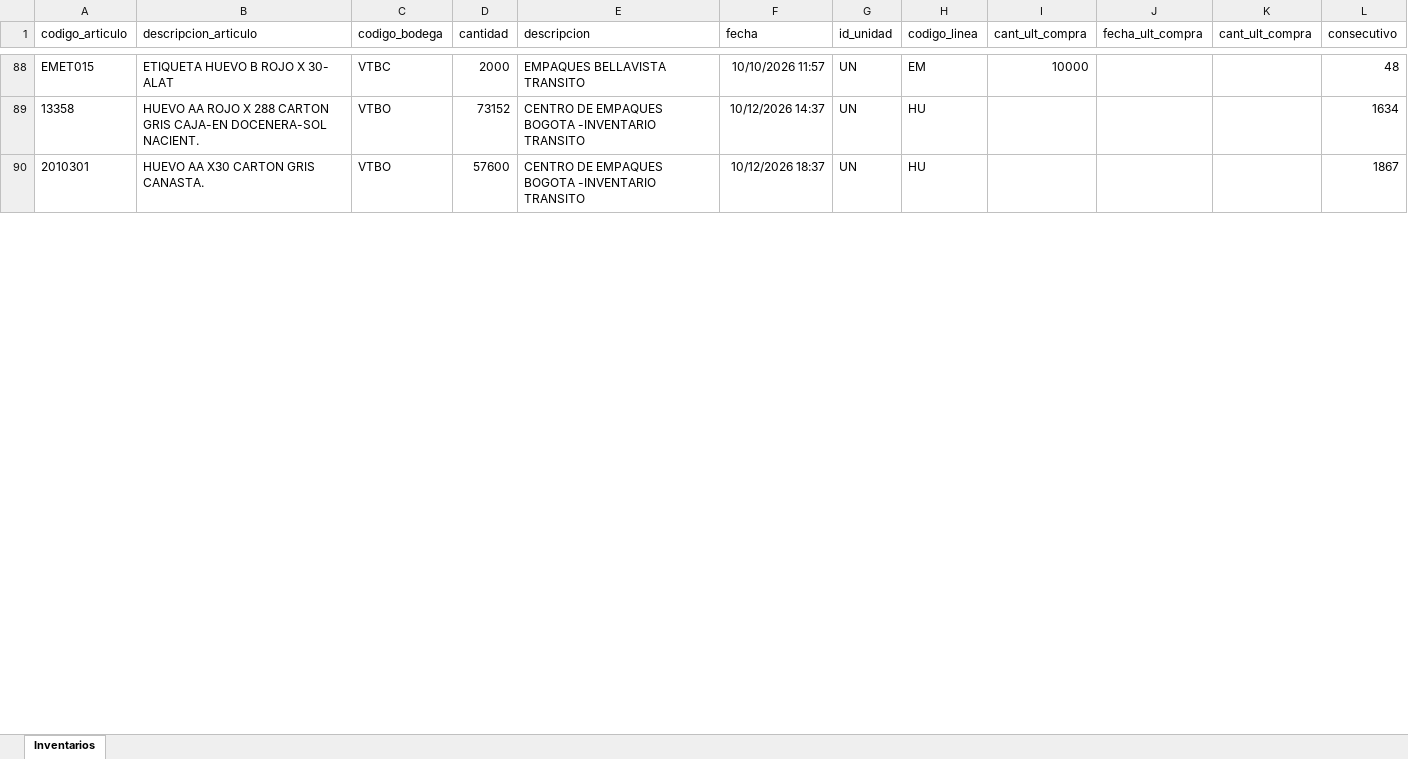
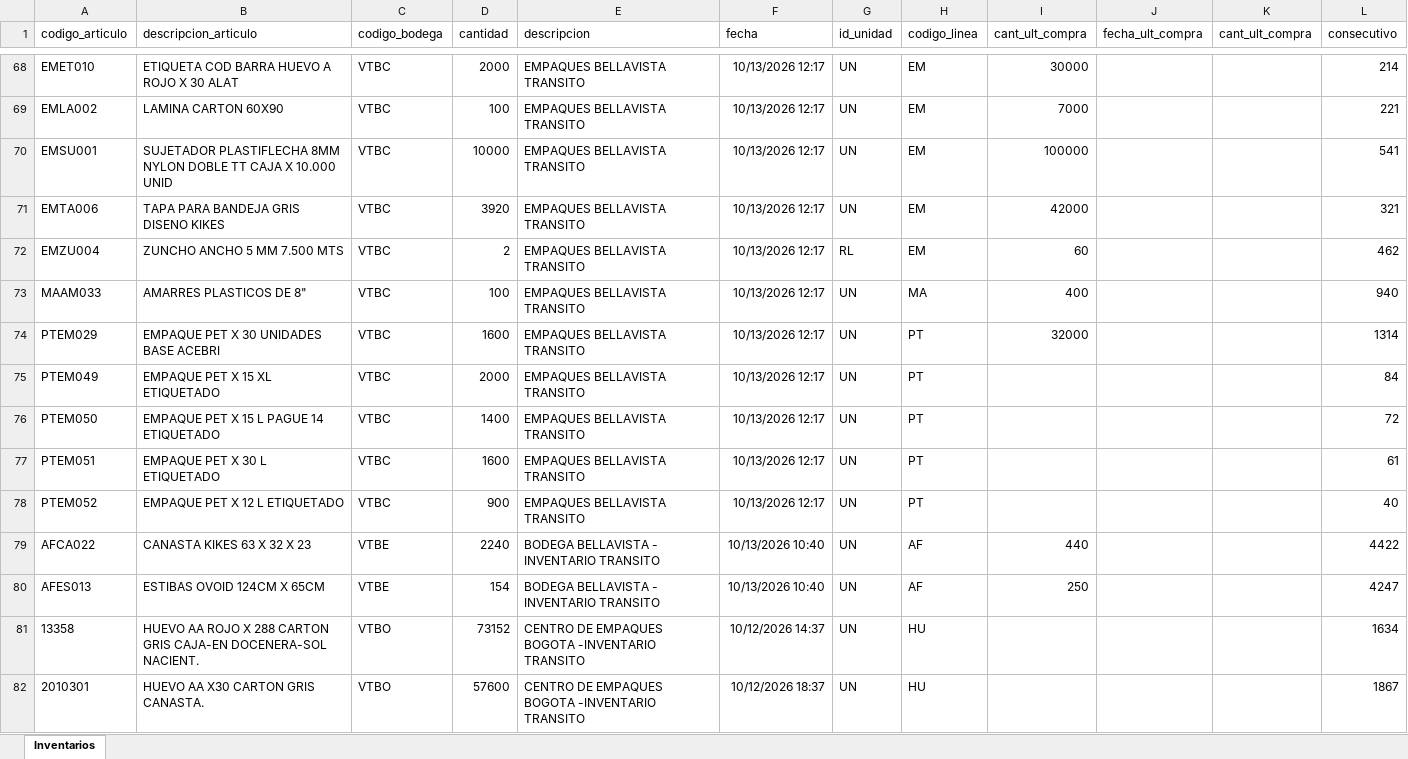
Before and after one commit to CamiVargas25/Inventarios, an Excel workbook: Inventarios.xlsx, sheet Inventarios, drawn as a sheet; only a part is shown, gaps mark what is left out; values as stored, in another font and other column widths than the file's, no borders; addresses are those after the commit; the diff covers the shown part only; the diff names each change by its address in the sheet, - before the commit and + after, or states it on an @@ line.

```diff
--- a/Inventarios.xlsx (sheet Inventarios)
+++ b/Inventarios.xlsx (sheet Inventarios)
-A68 (codigo_articulo): EMET015
+A68 (codigo_articulo): EMET010
-B68 (descripcion_articulo): ETIQUETA HUEVO B ROJO X 30- ALAT
+B68 (descripcion_articulo): ETIQUETA COD BARRA HUEVO A ROJO X 30 ALAT
-F68 (fecha): 10/10/2026 11:57
+F68 (fecha): 10/13/2026 12:17
-I68 (cant_ult_compra): 10000
+I68 (cant_ult_compra): 30000
-L68 (consecutivo): 48
+L68 (consecutivo): 214
+row 69: EMLA002 | LAMINA CARTON 60X90 | VTBC | 100 | EMPAQUES BELLAVISTA TRANSITO | 10/13/2026 12:17 | UN | EM | 7000 |  |  | 221
+row 70: EMSU001 | SUJETADOR PLASTIFLECHA 8MM NYLON DOBLE TT CAJA X 10.000 UNID | VTBC | 10000 | EMPAQUES BELLAVISTA TRANSITO | 10/13/2026 12:17 | UN | EM | 100000 |  |  | 541
+row 71: EMTA006 | TAPA PARA BANDEJA GRIS DISENO KIKES | VTBC | 3920 | EMPAQUES BELLAVISTA TRANSITO | 10/13/2026 12:17 | UN | EM | 42000 |  |  | 321
+row 72: EMZU004 | ZUNCHO ANCHO 5 MM 7.500 MTS | VTBC | 2 | EMPAQUES BELLAVISTA TRANSITO | 10/13/2026 12:17 | RL | EM | 60 |  |  | 462
+row 73: MAAM033 | AMARRES PLASTICOS DE 8" | VTBC | 100 | EMPAQUES BELLAVISTA TRANSITO | 10/13/2026 12:17 | UN | MA | 400 |  |  | 940
+row 74: PTEM029 | EMPAQUE PET X 30 UNIDADES BASE ACEBRI | VTBC | 1600 | EMPAQUES BELLAVISTA TRANSITO | 10/13/2026 12:17 | UN | PT | 32000 |  |  | 1314
+row 75: PTEM049 | EMPAQUE PET X 15 XL ETIQUETADO | VTBC | 2000 | EMPAQUES BELLAVISTA TRANSITO | 10/13/2026 12:17 | UN | PT |  |  |  | 84
+row 76: PTEM050 | EMPAQUE PET X 15 L PAGUE 14 ETIQUETADO | VTBC | 1400 | EMPAQUES BELLAVISTA TRANSITO | 10/13/2026 12:17 | UN | PT |  |  |  | 72
+row 77: PTEM051 | EMPAQUE PET X 30 L ETIQUETADO | VTBC | 1600 | EMPAQUES BELLAVISTA TRANSITO | 10/13/2026 12:17 | UN | PT |  |  |  | 61
+row 78: PTEM052 | EMPAQUE PET X 12 L ETIQUETADO | VTBC | 900 | EMPAQUES BELLAVISTA TRANSITO | 10/13/2026 12:17 | UN | PT |  |  |  | 40
+row 79: AFCA022 | CANASTA KIKES 63 X 32 X 23 | VTBE | 2240 | BODEGA BELLAVISTA - INVENTARIO TRANSITO | 10/13/2026 10:40 | UN | AF | 440 |  |  | 4422
+row 80: AFES013 | ESTIBAS OVOID 124CM X 65CM | VTBE | 154 | BODEGA BELLAVISTA - INVENTARIO TRANSITO | 10/13/2026 10:40 | UN | AF | 250 |  |  | 4247
```
Also changed, not shown: 29 added rows, 53 removed rows and 72 edited cells elsewhere in this sheet, Kardex.xlsx.
